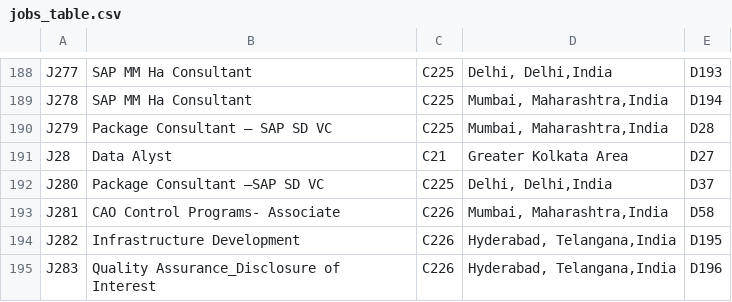
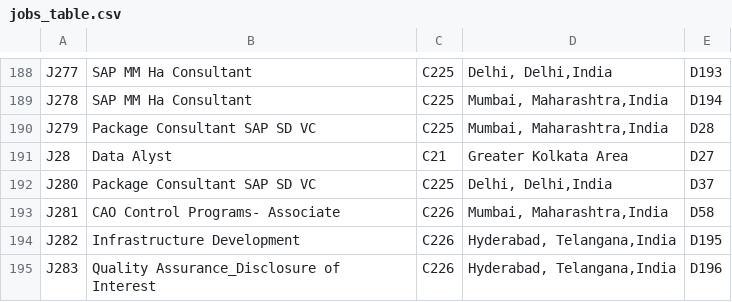
Before and after one commit to VishalTomar23/Job-Analytics, a CSV file: jobs_table.csv, drawn as a sheet; only a part is shown, gaps mark what is left out; the diff names each change by its address in the sheet, - before the commit and + after, or states it on an @@ line.

Commit message:
Update jobs_table.csv

```diff
--- a/jobs_table.csv
+++ b/jobs_table.csv
-B190: Package Consultant – SAP SD VC
+B190: Package Consultant SAP SD VC
-B192: Package Consultant –SAP SD VC
+B192: Package Consultant SAP SD VC
```
